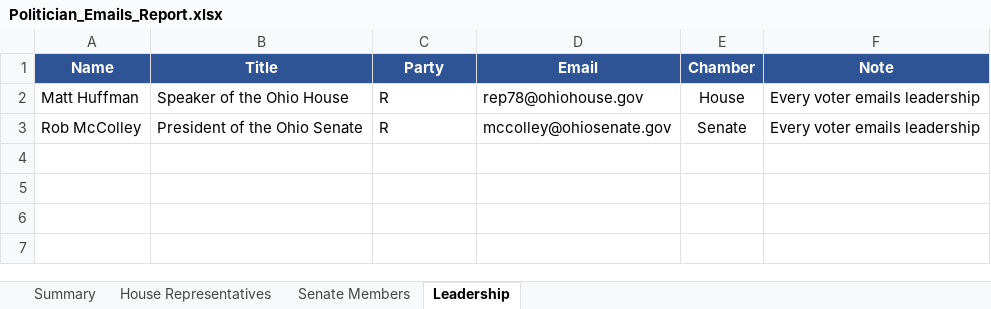
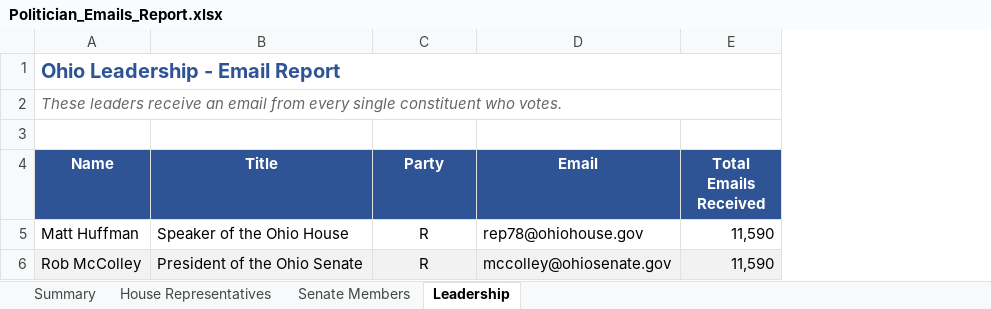
Before and after one commit to BobbySlattery/override-sb56, an Excel workbook: Politician_Emails_Report.xlsx, sheet Leadership, drawn as a sheet; values as stored, in another font and other column widths than the file's, no borders; removed rows and columns are numbered as before the commit, all else as after; the diff names each change by its address in the sheet, - before the commit and + after, or states it on an @@ line.

```diff
--- a/Politician_Emails_Report.xlsx (sheet Leadership)
+++ b/Politician_Emails_Report.xlsx (sheet Leadership)
-column E (Chamber), rows 2-3: House | Senate
-column F (Note), rows 2-3: Every voter emails leadership | Every voter emails leadership
+column E (Total Emails Received), rows 5-6: 11,590 | 11,590
+row 1: Ohio Leadership - Email Report
+row 2: These leaders receive an email from every single constituent who votes.
+row 3: (empty)
-C5:C6 alignment: left
+C5:C6 alignment: center
-A6:D6 fill: none
+A6:D6 fill: #F2F2F2
```
Also changed, not shown: sheet Summary, sheet House Representatives, sheet Senate Members, 4 other files.
